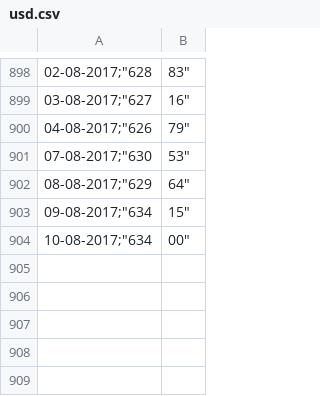
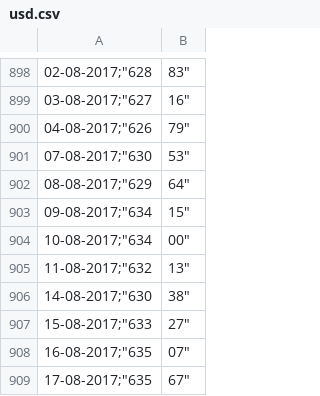
Before and after one commit to libo/tesoro, a CSV file: db/currency_seeds/usd.csv, drawn as a sheet; only a part is shown, gaps mark what is left out; the diff names each change by its address in the sheet, - before the commit and + after, or states it on an @@ line.

Commit message:
Update currency and add script for that

```diff
--- a/db/currency_seeds/usd.csv
+++ b/db/currency_seeds/usd.csv
+row 905: 11-08-2017;"632 | 13"
+row 906: 14-08-2017;"630 | 38"
+row 907: 15-08-2017;"633 | 27"
+row 908: 16-08-2017;"635 | 07"
+row 909: 17-08-2017;"635 | 67"
```
Also changed, not shown: 1 other file.
